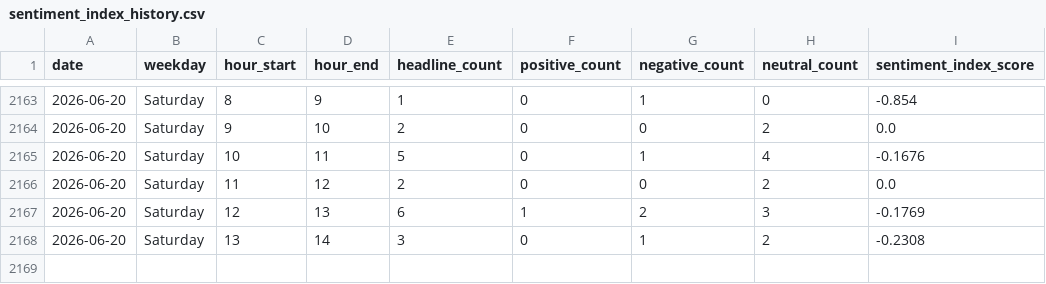
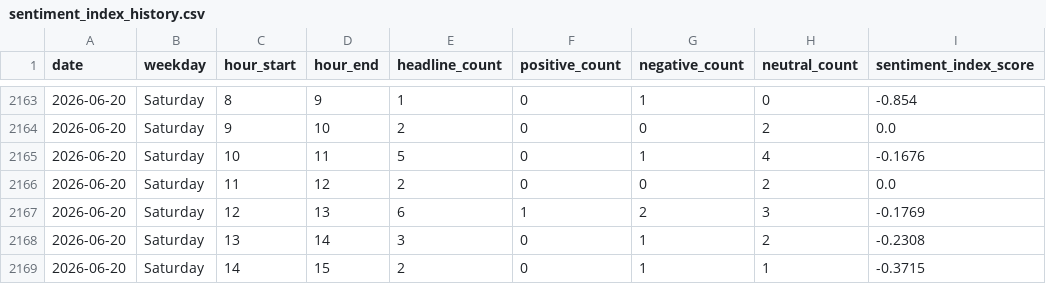
Before and after one commit to Karen2007/Tech-News-Sentiment, a CSV file: sentiment_index_history.csv, drawn as a sheet; only a part is shown, gaps mark what is left out.

```diff
--- a/sentiment_index_history.csv
+++ b/sentiment_index_history.csv
@@ -2168 +2168,2 @@ date,weekday,hour_start,hour_end,headline_count,positive_count,negative_count,ne
 2026-06-20,Saturday,13,14,3,0,1,2,-0.2308
+2026-06-20,Saturday,14,15,2,0,1,1,-0.3715
```
Also changed, not shown: tech_sentiment_data.csv, 1 other file.
